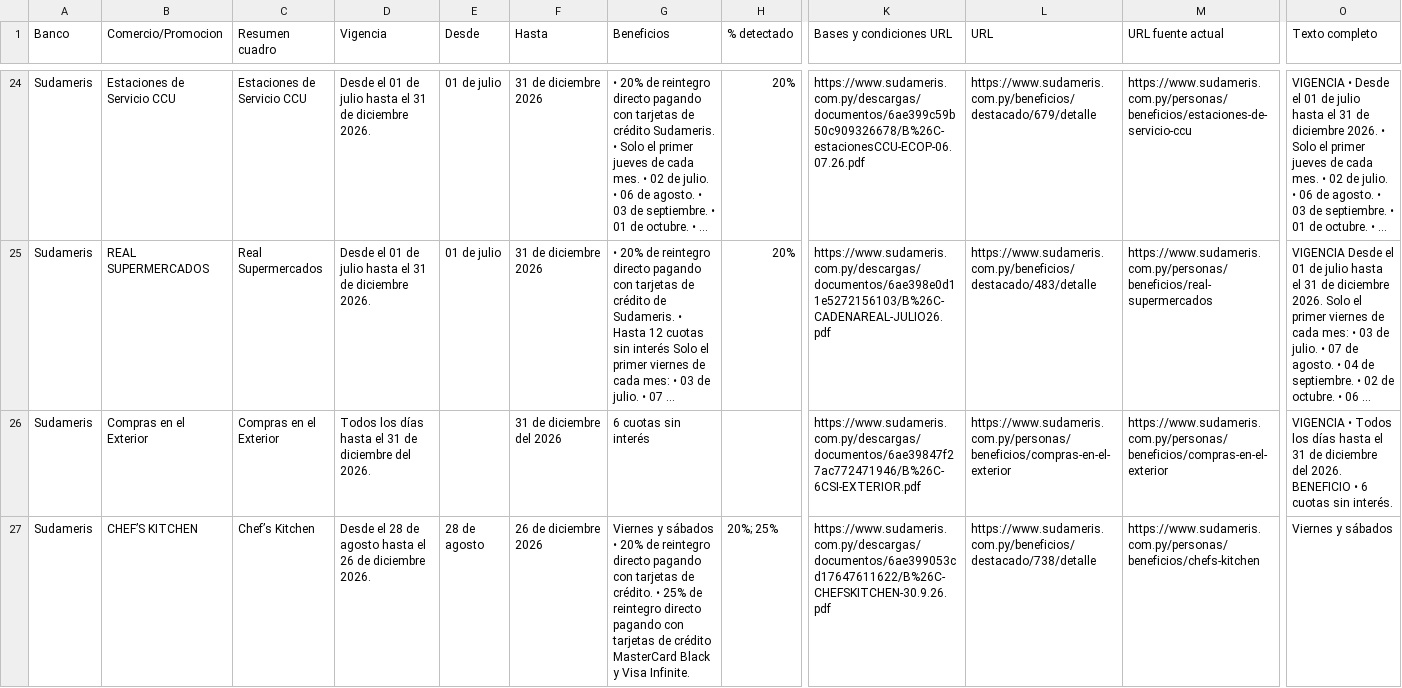
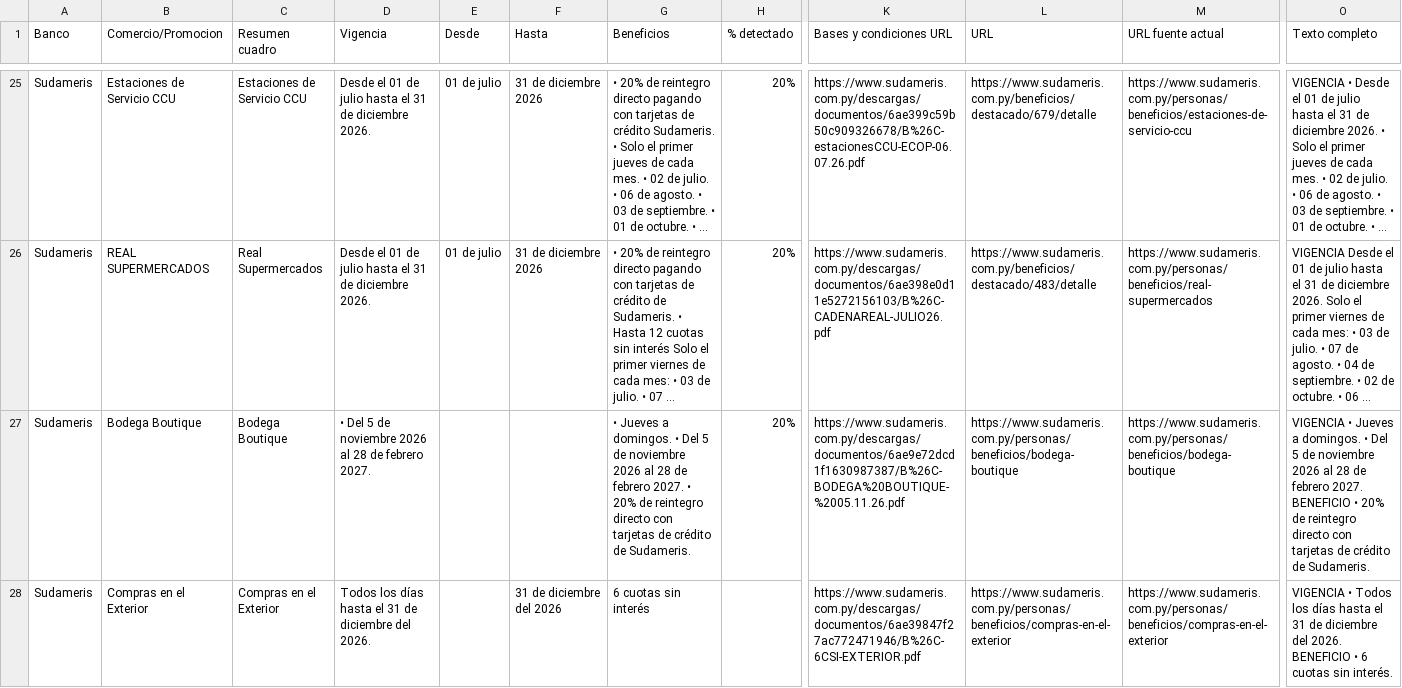
Before and after one commit to giumontebruno/promo-bancos-py, a CSV file: outputs/sudameris_promociones.csv, drawn as a sheet; only a part is shown, gaps mark what is left out; the shorter side is filled out with more unchanged rows; long unchanged cells end in …; rows hold the shown columns only; the diff covers the shown part only; the diff names each change by its address in the sheet, - before the commit and + after, or states it on an @@ line.

```diff
--- a/outputs/sudameris_promociones.csv
+++ b/outputs/sudameris_promociones.csv
+row 27: Sudameris | Bodega Boutique | Bodega Boutique | • Del 5 de noviembre 2026 al 28 de febrero 2027. |  |  | • Jueves a domingos. • Del 5 de noviembre 2026 al 28 de febrero 2027. • 20% de reintegro directo con tarjetas de crédito de Sudameris. | 20% | https://www.sudameris.com.py/descargas/documentos/6ae9e72dcd1f1630987387/B%26C-BODEGA%20BOUTIQUE-%2005.11.26.pdf | https://www.sudameris.com.py/personas/beneficios/bodega-boutique | https://www.sudameris.com.py/personas/beneficios/bodega-boutique | VIGENCIA • Jueves a domingos. • Del 5 de noviembre 2026 al 28 de febrero 2027. BENEFICIO • 20% de reintegro directo con tarjetas de crédito de Sudameris.
```
Also changed, not shown: 2 added rows, 1 removed row, 1 moved row and 3 edited cells elsewhere in this file, outputs/basa_beneficios_por_categoria.csv, outputs/gnb_catalogo_oficial.csv, 37 other files.
